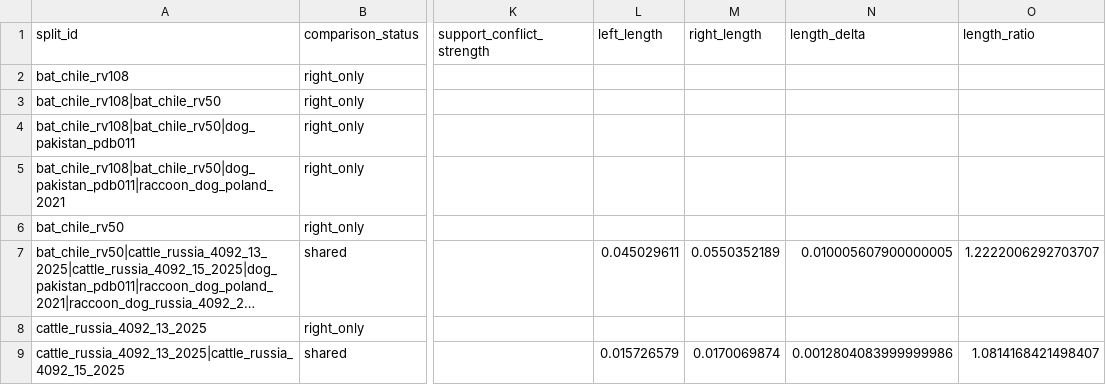
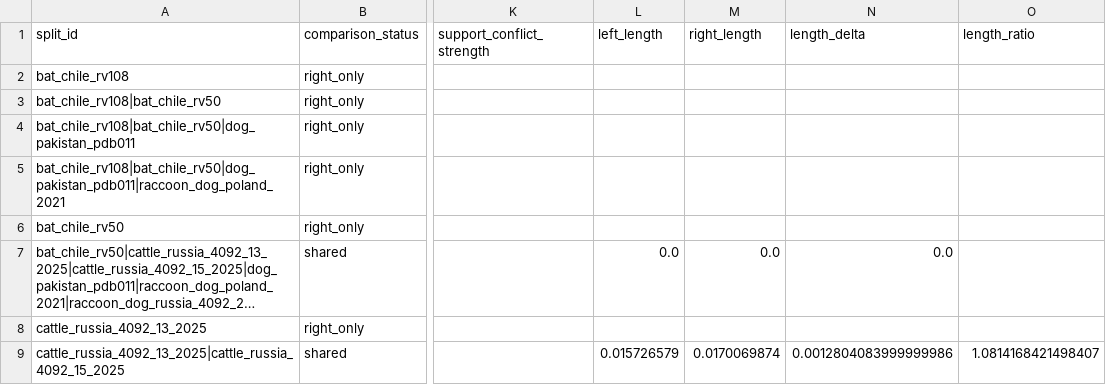
Before and after one commit to bijux/bijux-phylogenetics, a TSV file: packages/bijux-phylogenetics/src/bijux_phylogenetics/resources/datasets/pathogens/rabies_method_sensitivity_panel/expected/variants/auto-gap-threshold/rooted-engine-comparison.tsv, drawn as a sheet; only a part is shown, gaps mark what is left out; long unchanged cells end in …; the diff names each change by its address in the sheet, - before the commit and + after, or states it on an @@ line.

Commit message:
test(dataset): lock rabies reproducibility bundle outputs

```diff
--- a/packages/bijux-phylogenetics/src/bijux_phylogenetics/resources/datasets/pathogens/rabies_method_sensitivity_panel/expected/variants/auto-gap-threshold/rooted-engine-comparison.tsv
+++ b/packages/bijux-phylogenetics/src/bijux_phylogenetics/resources/datasets/pathogens/rabies_method_sensitivity_panel/expected/variants/auto-gap-threshold/rooted-engine-comparison.tsv
-L7 (left_length): 0.045029611
+L7 (left_length): 0.0
-M7 (right_length): 0.0550352189
+M7 (right_length): 0.0
-N7 (length_delta): 0.010005607900000005
+N7 (length_delta): 0.0
-O7 (length_ratio): 1.2222006292703707
+O7 (length_ratio): (empty)
```
Also changed, not shown: packages/bijux-phylogenetics/src/bijux_phylogenetics/resources/datasets/pathogens/rabies_method_sensitivity_panel/expected/variants/auto-gappyout/rooted-engine-comparison.tsv, packages/bijux-phylogenetics/src/bijux_phylogenetics/resources/datasets/pathogens/rabies_method_sensitivity_panel/expected/variants/ginsi-gap-threshold/rooted-engine-comparison.tsv, 14 other files.
